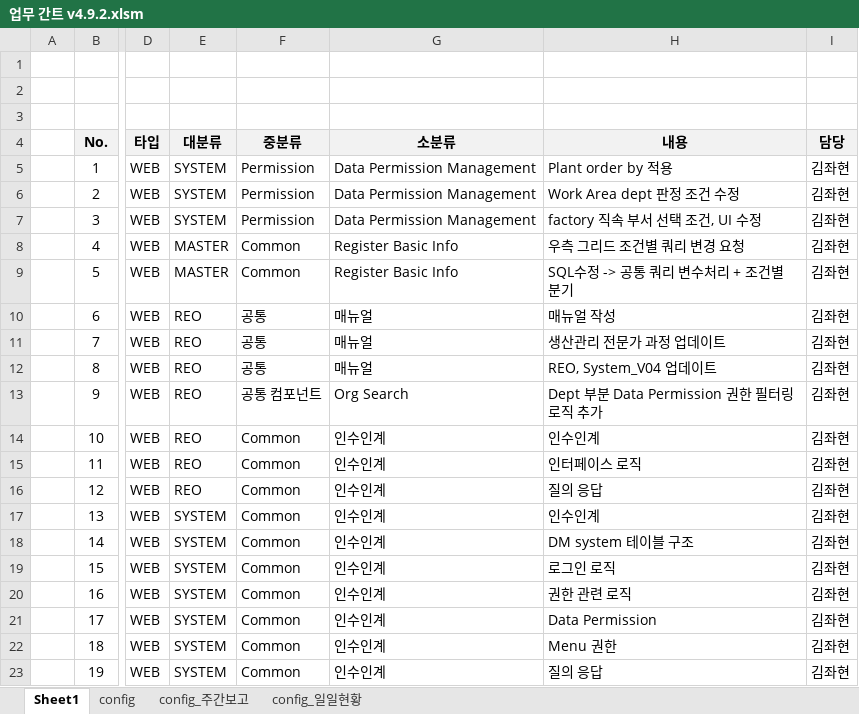
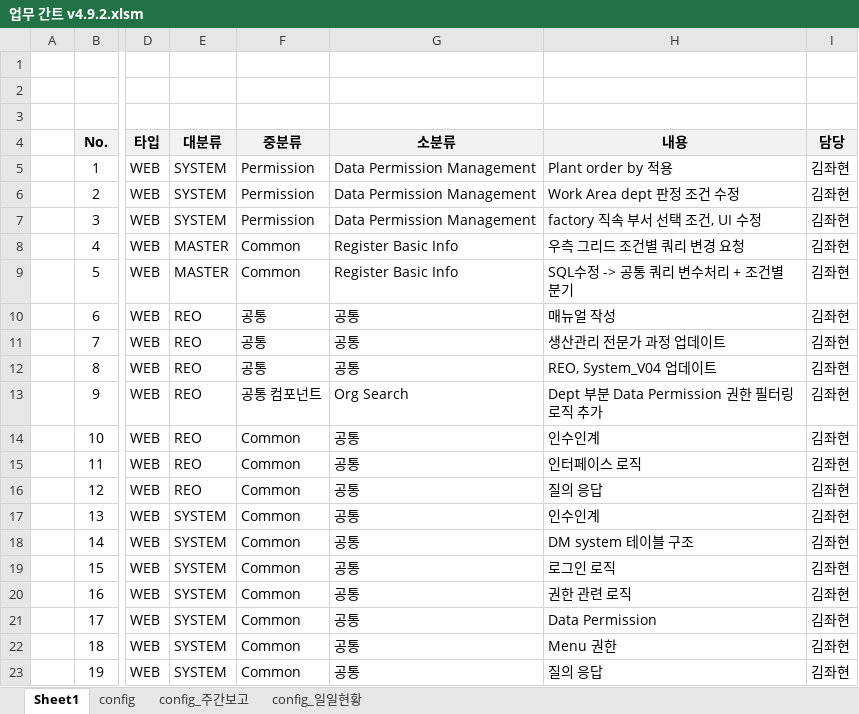
Before and after one commit to jwahyunkim/Excel-VBA---, an Excel workbook: workbooks/dev/업무 간트 v4.9.2.xlsm, sheet Sheet1, drawn as a sheet; only a part is shown, gaps mark what is left out; values as stored, in another font and other column widths than the file's, no borders; charts and pictures not drawn; the diff names each change by its address in the sheet, - before the commit and + after, or states it on an @@ line.

Commit message:
업무리스트 갱신

```diff
--- a/workbooks/dev/업무 간트 v4.9.2.xlsm (sheet Sheet1)
+++ b/workbooks/dev/업무 간트 v4.9.2.xlsm (sheet Sheet1)
-G10:G12: 매뉴얼
+G10:G12: 공통
-G14:G23: 인수인계
+G14:G23: 공통
```
Also changed, not shown: sheet config_주간보고.
